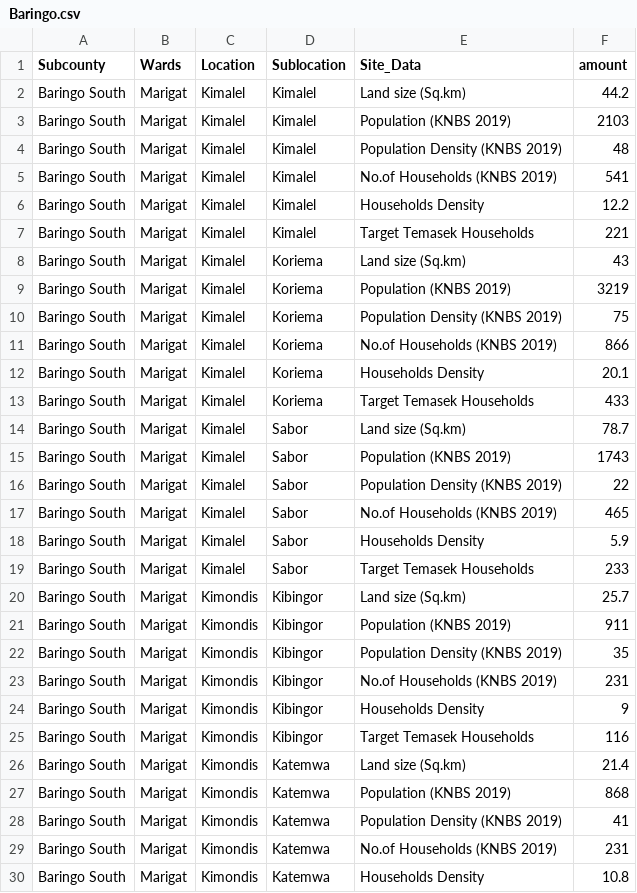
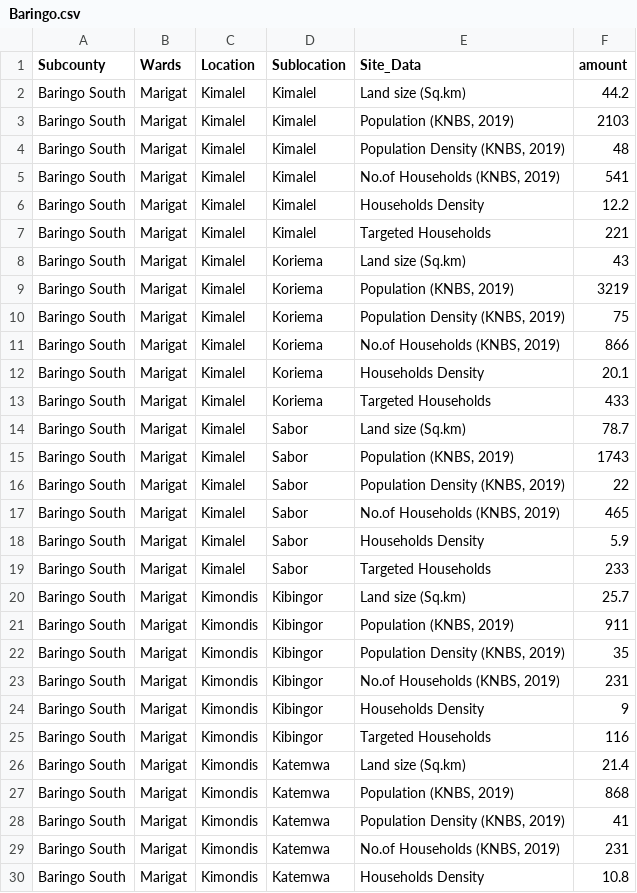
Before and after one commit to TugieVictor/Baringo_Kitui_Pilot, a CSV file: data/Baringo.csv, drawn as a sheet; only a part is shown; the diff covers the shown part only.

Commit message:
Baringo & Kitui Pilot

```diff
--- a/data/Baringo.csv
+++ b/data/Baringo.csv
@@ -2,29 +2,29 @@ Subcounty,Wards,Location,Sublocation,Site_Data,amount
 Baringo South,Marigat,Kimalel,Kimalel,Land size (Sq.km),44.2
-Baringo South,Marigat,Kimalel,Kimalel,Population (KNBS 2019),2103
-Baringo South,Marigat,Kimalel,Kimalel,Population Density (KNBS 2019),48
-Baringo South,Marigat,Kimalel,Kimalel,No.of Households (KNBS 2019),541
+Baringo South,Marigat,Kimalel,Kimalel,"Population (KNBS, 2019)",2103
+Baringo South,Marigat,Kimalel,Kimalel,"Population Density (KNBS, 2019)",48
+Baringo South,Marigat,Kimalel,Kimalel,"No.of Households (KNBS, 2019)",541
 Baringo South,Marigat,Kimalel,Kimalel,Households Density,12.2
-Baringo South,Marigat,Kimalel,Kimalel,Target Temasek Households,221
+Baringo South,Marigat,Kimalel,Kimalel,Targeted Households,221
 Baringo South,Marigat,Kimalel,Koriema,Land size (Sq.km),43
-Baringo South,Marigat,Kimalel,Koriema,Population (KNBS 2019),3219
-Baringo South,Marigat,Kimalel,Koriema,Population Density (KNBS 2019),75
-Baringo South,Marigat,Kimalel,Koriema,No.of Households (KNBS 2019),866
+Baringo South,Marigat,Kimalel,Koriema,"Population (KNBS, 2019)",3219
+Baringo South,Marigat,Kimalel,Koriema,"Population Density (KNBS, 2019)",75
+Baringo South,Marigat,Kimalel,Koriema,"No.of Households (KNBS, 2019)",866
 Baringo South,Marigat,Kimalel,Koriema,Households Density,20.1
-Baringo South,Marigat,Kimalel,Koriema,Target Temasek Households,433
+Baringo South,Marigat,Kimalel,Koriema,Targeted Households,433
 Baringo South,Marigat,Kimalel,Sabor,Land size (Sq.km),78.7
-Baringo South,Marigat,Kimalel,Sabor,Population (KNBS 2019),1743
-Baringo South,Marigat,Kimalel,Sabor,Population Density (KNBS 2019),22
-Baringo South,Marigat,Kimalel,Sabor,No.of Households (KNBS 2019),465
+Baringo South,Marigat,Kimalel,Sabor,"Population (KNBS, 2019)",1743
+Baringo South,Marigat,Kimalel,Sabor,"Population Density (KNBS, 2019)",22
+Baringo South,Marigat,Kimalel,Sabor,"No.of Households (KNBS, 2019)",465
 Baringo South,Marigat,Kimalel,Sabor,Households Density,5.9
-Baringo South,Marigat,Kimalel,Sabor,Target Temasek Households,233
+Baringo South,Marigat,Kimalel,Sabor,Targeted Households,233
 Baringo South,Marigat,Kimondis,Kibingor,Land size (Sq.km),25.7
-Baringo South,Marigat,Kimondis,Kibingor,Population (KNBS 2019),911
-Baringo South,Marigat,Kimondis,Kibingor,Population Density (KNBS 2019),35
-Baringo South,Marigat,Kimondis,Kibingor,No.of Households (KNBS 2019),231
+Baringo South,Marigat,Kimondis,Kibingor,"Population (KNBS, 2019)",911
+Baringo South,Marigat,Kimondis,Kibingor,"Population Density (KNBS, 2019)",35
+Baringo South,Marigat,Kimondis,Kibingor,"No.of Households (KNBS, 2019)",231
 Baringo South,Marigat,Kimondis,Kibingor,Households Density,9
-Baringo South,Marigat,Kimondis,Kibingor,Target Temasek Households,116
+Baringo South,Marigat,Kimondis,Kibingor,Targeted Households,116
 Baringo South,Marigat,Kimondis,Katemwa,Land size (Sq.km),21.4
-Baringo South,Marigat,Kimondis,Katemwa,Population (KNBS 2019),868
-Baringo South,Marigat,Kimondis,Katemwa,Population Density (KNBS 2019),41
-Baringo South,Marigat,Kimondis,Katemwa,No.of Households (KNBS 2019),231
+Baringo South,Marigat,Kimondis,Katemwa,"Population (KNBS, 2019)",868
+Baringo South,Marigat,Kimondis,Katemwa,"Population Density (KNBS, 2019)",41
+Baringo South,Marigat,Kimondis,Katemwa,"No.of Households (KNBS, 2019)",231
 Baringo South,Marigat,Kimondis,Katemwa,Households Density,10.8
```
Also changed, not shown: 173 edited cells elsewhere in this file, data/Baringo_Sites.csv, 12 other files.
